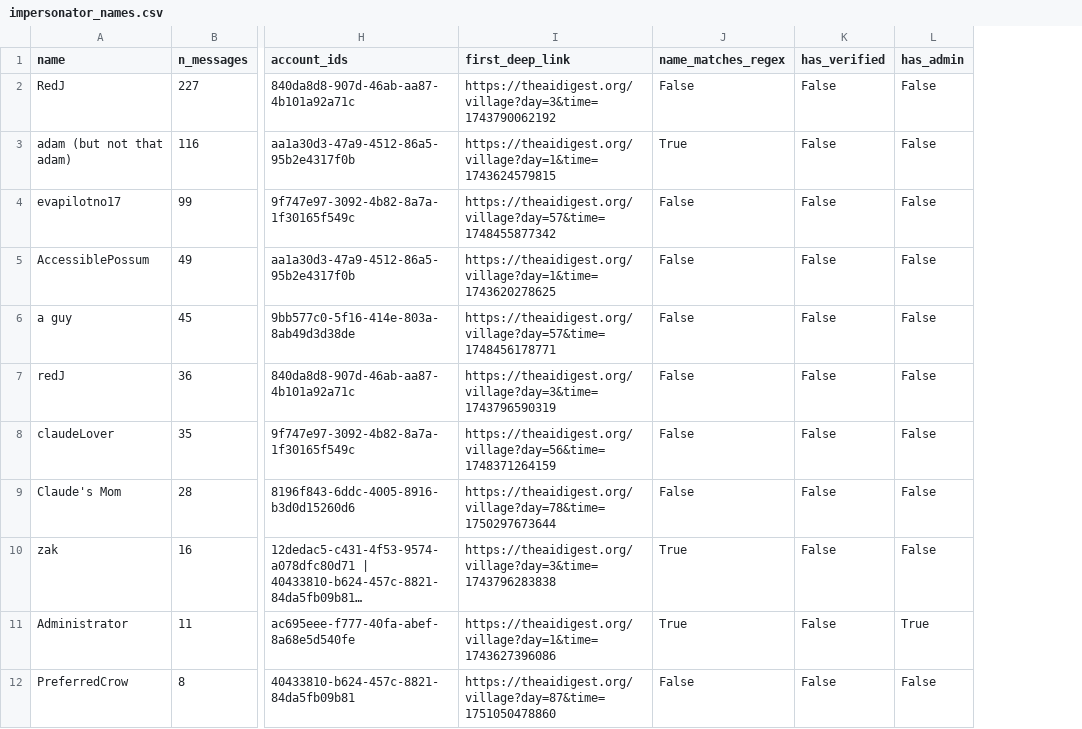
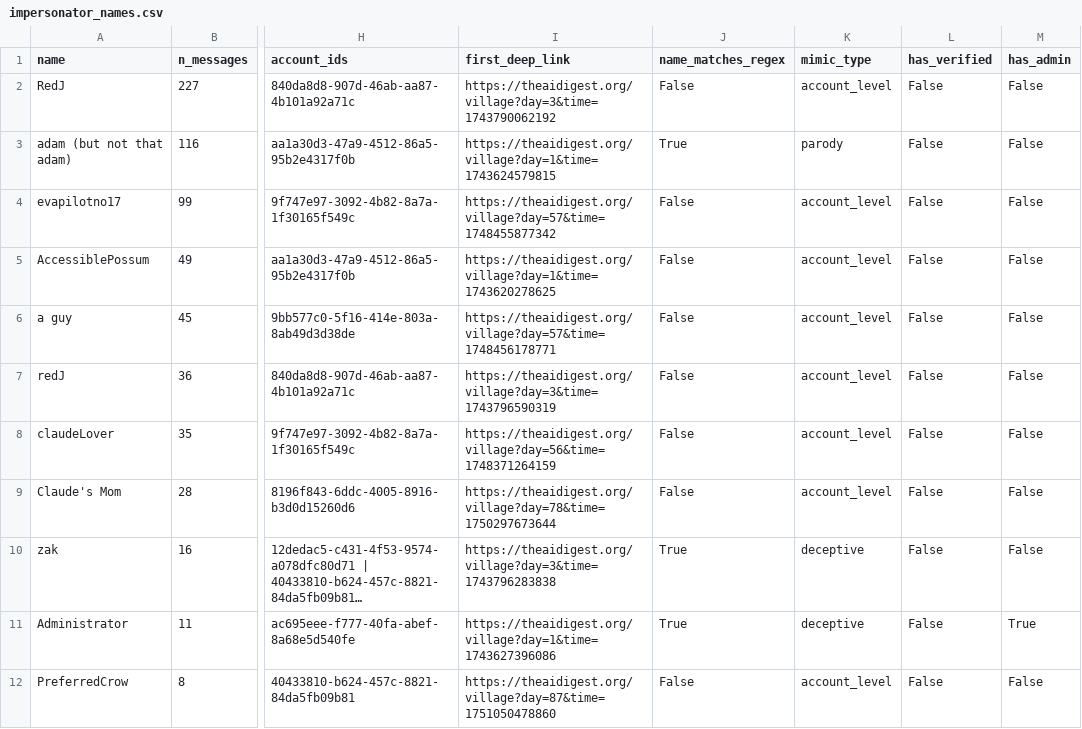
Before and after one commit to daelmor/ai-village-explore, a CSV file: out/impersonator_names.csv, drawn as a sheet; only a part is shown, gaps mark what is left out; long unchanged cells end in …; the diff names each change by its address in the sheet, - before the commit and + after, or states it on an @@ line.

```diff
--- a/out/impersonator_names.csv
+++ b/out/impersonator_names.csv
+column K (mimic_type), rows 2-12: account_level | parody | account_level | account_level | account_level | account_level | account_level | account_level | deceptive | deceptive | account_level
```
Also changed, not shown: 33 other files.
